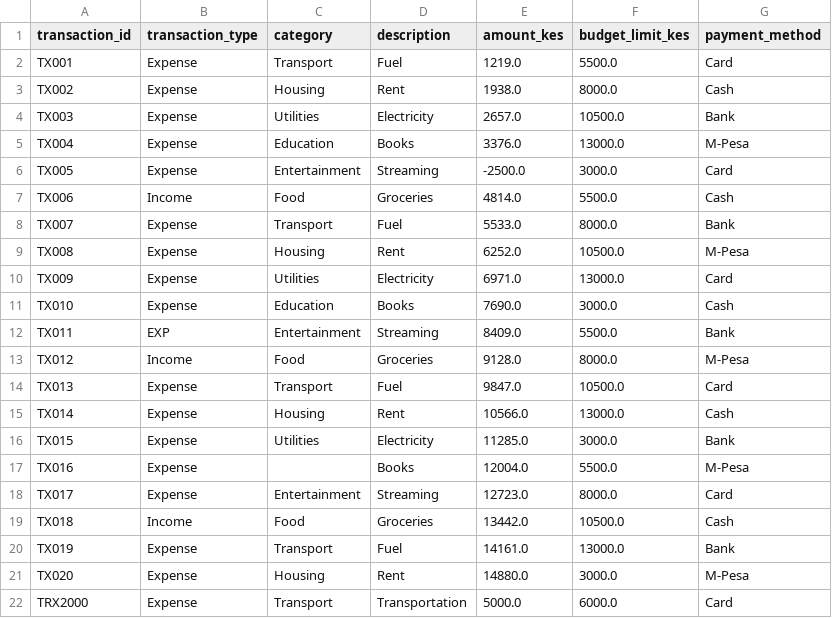
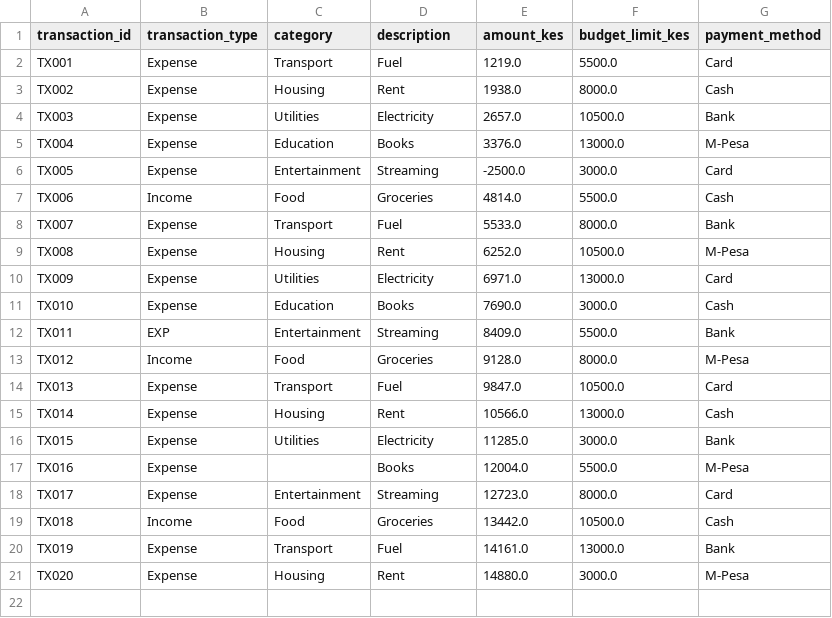
Before and after one commit to anselmelly/capstone-project, a CSV file: cap-data.csv, drawn as a sheet.

Commit message:
remove test row from cap-data.csv

```diff
--- a/cap-data.csv
+++ b/cap-data.csv
@@ -21,2 +21 @@ TX019,Expense,Transport,Fuel,14161.0,13000.0,Bank
 TX020,Expense,Housing,Rent,14880.0,3000.0,M-Pesa
-TRX2000,Expense,Transport,Transportation,5000.0,6000.0,Card
```
